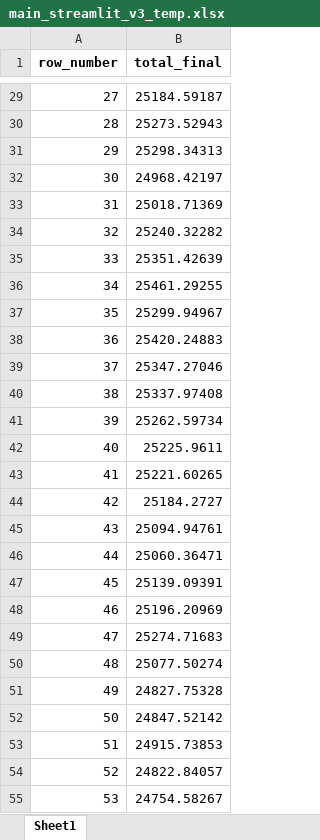
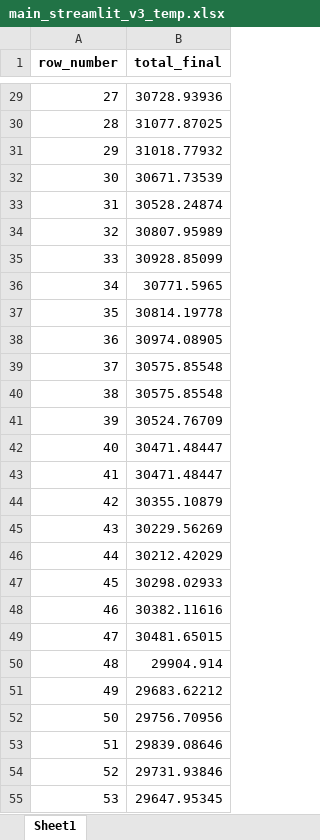
Before and after one commit to tigusa1/stock-and-flow-1, an Excel workbook: main_streamlit_v3_temp.xlsx, sheet Sheet1, drawn as a sheet; only a part is shown, gaps mark what is left out; values as stored, in another font and other column widths than the file's, no borders; the diff covers the shown part only; the diff names each change by its address in the sheet, - before the commit and + after, or states it on an @@ line.

```diff
--- a/main_streamlit_v3_temp.xlsx (sheet Sheet1)
+++ b/main_streamlit_v3_temp.xlsx (sheet Sheet1)
-B29 (total_final): 25184.59187
+B29 (total_final): 30728.93936
-B30 (total_final): 25273.52943
+B30 (total_final): 31077.87025
-B31 (total_final): 25298.34313
+B31 (total_final): 31018.77932
-B32 (total_final): 24968.42197
+B32 (total_final): 30671.73539
-B33 (total_final): 25018.71369
+B33 (total_final): 30528.24874
-B34 (total_final): 25240.32282
+B34 (total_final): 30807.95989
-B35 (total_final): 25351.42639
+B35 (total_final): 30928.85099
-B36 (total_final): 25461.29255
+B36 (total_final): 30771.5965
-B37 (total_final): 25299.94967
+B37 (total_final): 30814.19778
-B38 (total_final): 25420.24883
+B38 (total_final): 30974.08905
-B39 (total_final): 25347.27046
+B39 (total_final): 30575.85548
-B40 (total_final): 25337.97408
+B40 (total_final): 30575.85548
-B41 (total_final): 25262.59734
+B41 (total_final): 30524.76709
-B42 (total_final): 25225.9611
+B42 (total_final): 30471.48447
-B43 (total_final): 25221.60265
+B43 (total_final): 30471.48447
-B44 (total_final): 25184.2727
+B44 (total_final): 30355.10879
-B45 (total_final): 25094.94761
+B45 (total_final): 30229.56269
-B46 (total_final): 25060.36471
+B46 (total_final): 30212.42029
-B47 (total_final): 25139.09391
+B47 (total_final): 30298.02933
-B48 (total_final): 25196.20969
+B48 (total_final): 30382.11616
-B49 (total_final): 25274.71683
+B49 (total_final): 30481.65015
-B50 (total_final): 25077.50274
+B50 (total_final): 29904.914
-B51 (total_final): 24827.75328
+B51 (total_final): 29683.62212
-B52 (total_final): 24847.52142
+B52 (total_final): 29756.70956
-B53 (total_final): 24915.73853
+B53 (total_final): 29839.08646
-B54 (total_final): 24822.84057
+B54 (total_final): 29731.93846
-B55 (total_final): 24754.58267
+B55 (total_final): 29647.95345
```
Also changed, not shown: 123 edited cells elsewhere in this sheet, 2 other files.
